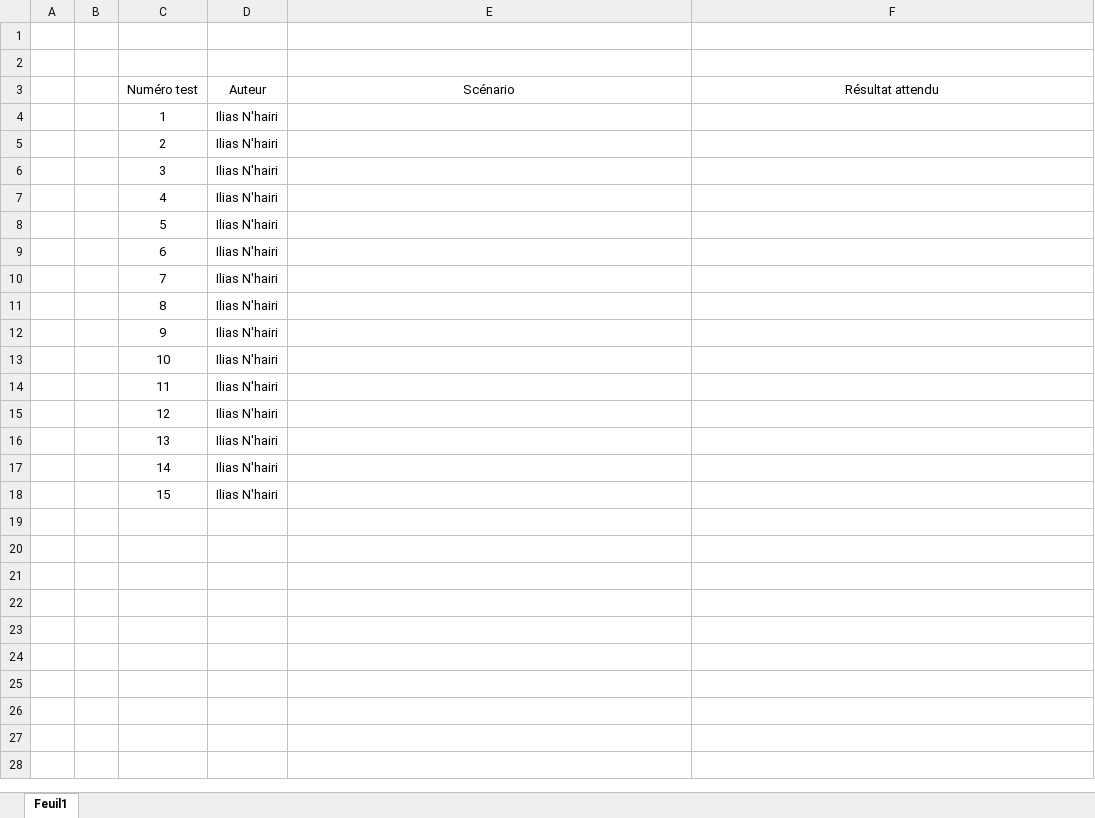
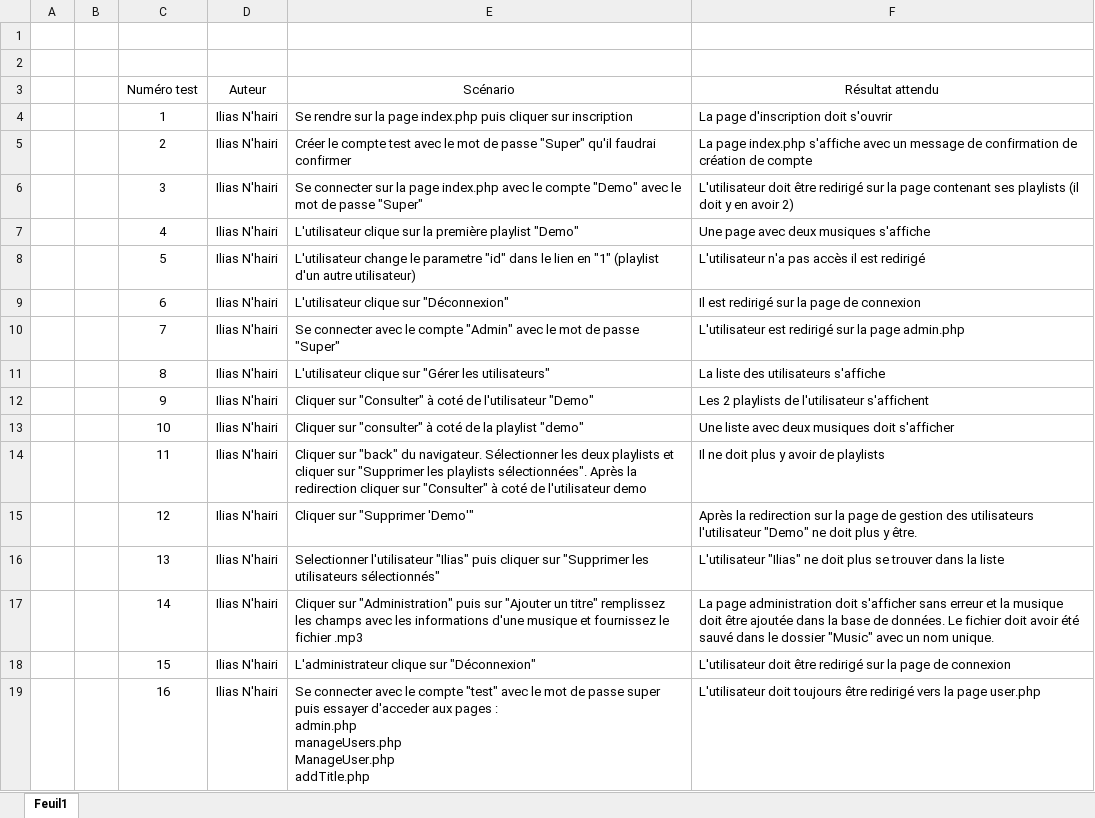
Before and after one commit to IliasN/TPI, an Excel workbook: Documentation/NHAIRI_TPI_PlanDeTests_Web.xlsx, sheet Feuil1, drawn as a sheet; values as stored, in another font and other column widths than the file's, no borders; ↵ is a line break in a cell; the diff names each change by its address in the sheet, - before the commit and + after, or states it on an @@ line.

Commit message:
Ajout données

```diff
--- a/Documentation/NHAIRI_TPI_PlanDeTests_Web.xlsx (sheet Feuil1)
+++ b/Documentation/NHAIRI_TPI_PlanDeTests_Web.xlsx (sheet Feuil1)
-E4 (Scénario): (empty)
+E4 (Scénario): Se rendre sur la page index.php puis cliquer sur inscription
-F4 (Résultat attendu): (empty)
+F4 (Résultat attendu): La page d'inscription doit s'ouvrir
-E5 (Scénario): (empty)
+E5 (Scénario): Créer le compte test avec le mot de passe "Super" qu'il faudrai confirmer
-F5 (Résultat attendu): (empty)
+F5 (Résultat attendu): La page index.php s'affiche avec un message de confirmation de création de compte
-E6 (Scénario): (empty)
+E6 (Scénario): Se connecter sur la page index.php avec le compte "Demo" avec le mot de passe "Super"
-F6 (Résultat attendu): (empty)
+F6 (Résultat attendu): L'utilisateur doit être redirigé sur la page contenant ses playlists (il doit y en avoir 2)
-E7 (Scénario): (empty)
+E7 (Scénario): L'utilisateur clique sur la première playlist "Demo"
-F7 (Résultat attendu): (empty)
+F7 (Résultat attendu): Une page avec deux musiques s'affiche
-E8 (Scénario): (empty)
+E8 (Scénario): L'utilisateur change le parametre "id" dans le lien en "1" (playlist d'un autre utilisateur)
-F8 (Résultat attendu): (empty)
+F8 (Résultat attendu): L'utilisateur n'a pas accès il est redirigé
-E9 (Scénario): (empty)
+E9 (Scénario): L'utilisateur clique sur "Déconnexion"
-F9 (Résultat attendu): (empty)
+F9 (Résultat attendu): Il est redirigé sur la page de connexion
-E10 (Scénario): (empty)
+E10 (Scénario): Se connecter avec le compte "Admin" avec le mot de passe "Super"
-F10 (Résultat attendu): (empty)
+F10 (Résultat attendu): L'utilisateur est redirigé sur la page admin.php
-E11 (Scénario): (empty)
+E11 (Scénario): L'utilisateur clique sur "Gérer les utilisateurs"
-F11 (Résultat attendu): (empty)
+F11 (Résultat attendu): La liste des utilisateurs s'affiche
-E12 (Scénario): (empty)
+E12 (Scénario): Cliquer sur "Consulter" à coté de l'utilisateur "Demo"
-F12 (Résultat attendu): (empty)
+F12 (Résultat attendu): Les 2 playlists de l'utilisateur s'affichent
-E13 (Scénario): (empty)
+E13 (Scénario): Cliquer sur "consulter" à coté de la playlist "demo"
-F13 (Résultat attendu): (empty)
+F13 (Résultat attendu): Une liste avec deux musiques doit s'afficher
-E14 (Scénario): (empty)
+E14 (Scénario): Cliquer sur "back" du navigateur. Sélectionner les deux playlists et cliquer sur "Supprimer les playlists sélectionnées". Après la redirection cliquer sur "Consulter" à coté de l'utilisateur demo
-F14 (Résultat attendu): (empty)
+F14 (Résultat attendu): Il ne doit plus y avoir de playlists
-E15 (Scénario): (empty)
+E15 (Scénario): Cliquer sur "Supprimer 'Demo'"
-F15 (Résultat attendu): (empty)
+F15 (Résultat attendu): Après la redirection sur la page de gestion des utilisateurs l'utilisateur "Demo" ne doit plus y être.
-E16 (Scénario): (empty)
+E16 (Scénario): Selectionner l'utilisateur "Ilias" puis cliquer sur "Supprimer les utilisateurs sélectionnés"
-F16 (Résultat attendu): (empty)
+F16 (Résultat attendu): L'utilisateur "Ilias" ne doit plus se trouver dans la liste
-E17 (Scénario): (empty)
+E17 (Scénario): Cliquer sur "Administration" puis sur "Ajouter un titre" remplissez les champs avec les informations d'une musique et fournissez le fichier .mp3
-F17 (Résultat attendu): (empty)
+F17 (Résultat attendu): La page administration doit s'afficher sans erreur et la musique doit être ajoutée dans la base de données. Le fichier doit avoir été sauvé dans le dossier "Music" avec un nom unique.
-E18 (Scénario): (empty)
+E18 (Scénario): L'administrateur clique sur "Déconnexion"
-F18 (Résultat attendu): (empty)
+F18 (Résultat attendu): L'utilisateur doit être redirigé sur la page de connexion
+row 19:  |  | 16 | Ilias N'hairi | Se connecter avec le compte "test" avec le mot de passe super puis essayer d'acceder aux pages : ↵ admin.php ↵ manageUsers.php ↵ ManageUser.php ↵ addTitle.php | L'utilisateur doit toujours être redirigé vers la page user.php
```
Also changed, not shown: 10 other files.
